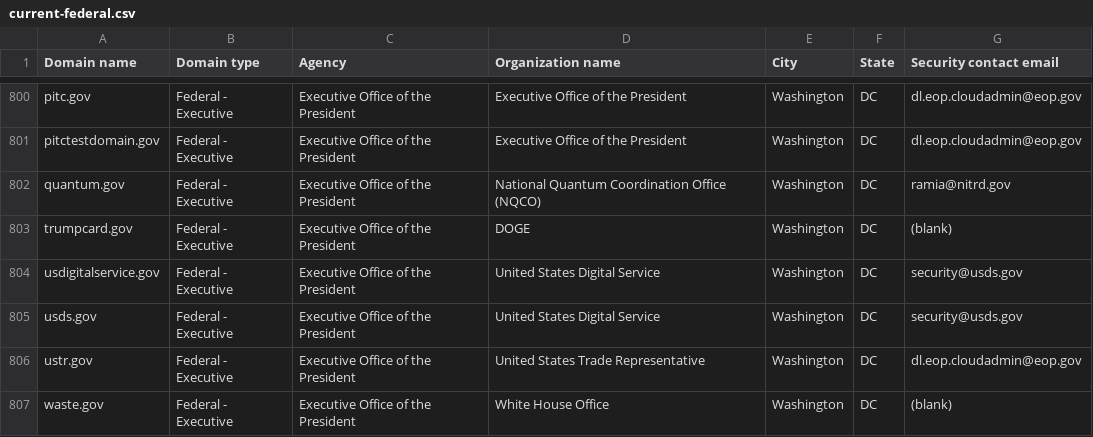
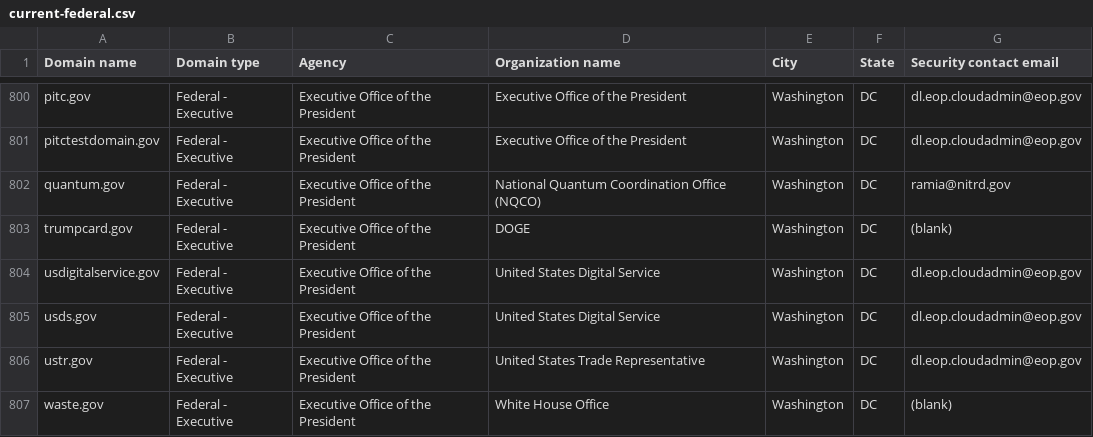
Before and after one commit to LadyPhoeynix/dotgov-data, a CSV file: current-federal.csv, drawn as a sheet; only a part is shown, gaps mark what is left out.

Commit message:
Flat: latest data (2025-03-27T06:35:20.559Z) {   "date": "2025-03-27T06:35:20.559Z",   "files": [     {       "name": "current-federal.csv",       "deltaBytes": 16,       "source": "https://manage.get.gov/api/v1/get-report/current-federal"     },     {       "name": "current-full.csv",       "deltaBytes": 578,       "source": "https://manage.get.gov/api/v1/get-report/current-full"     }   ] }

```diff
--- a/current-federal.csv
+++ b/current-federal.csv
@@ -803,4 +803,4 @@ quantum.gov,Federal - Executive,Executive Office of the President,National Quant
 trumpcard.gov,Federal - Executive,Executive Office of the President,DOGE,Washington,DC,(blank)
-usdigitalservice.gov,Federal - Executive,Executive Office of the President,United States Digital Service,Washington,DC,security@usds.gov
-usds.gov,Federal - Executive,Executive Office of the President,United States Digital Service,Washington,DC,security@usds.gov
+usdigitalservice.gov,Federal - Executive,Executive Office of the President,United States Digital Service,Washington,DC,dl.eop.cloudadmin@eop.gov
+usds.gov,Federal - Executive,Executive Office of the President,United States Digital Service,Washington,DC,dl.eop.cloudadmin@eop.gov
 ustr.gov,Federal - Executive,Executive Office of the President,United States Trade Representative,Washington,DC,dl.eop.cloudadmin@eop.gov
```
Also changed, not shown: 1 other file.
